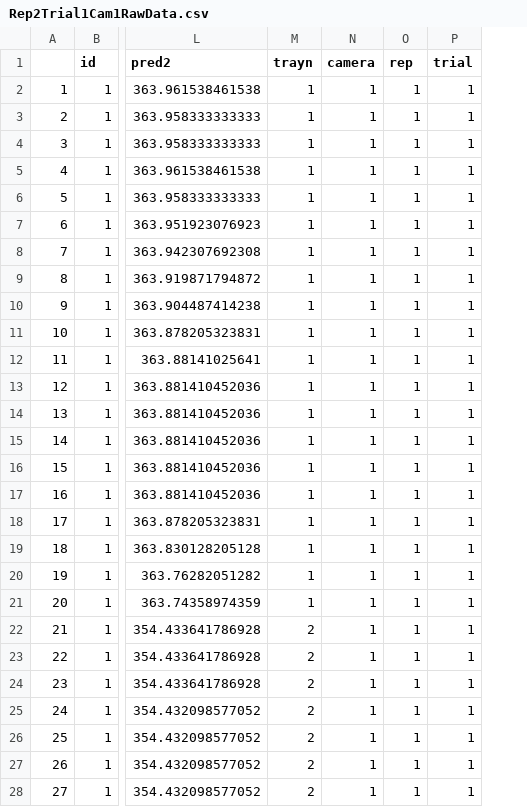
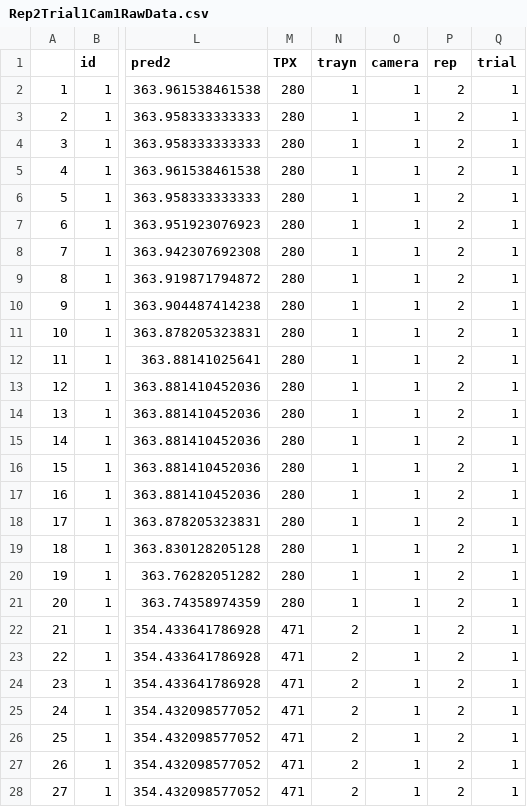
Before and after one commit to chirimacha/Laboratory, a CSV file: Inesfly_Paint_Bed_Bug_Trial/Pesticide_Detection/Rep2Trial1Cam1RawData.csv, drawn as a sheet; only a part is shown, gaps mark what is left out; addresses are those after the commit; the diff covers the shown part only; the diff names each change by its address in the sheet, - before the commit and + after, or states it on an @@ line.

```diff
--- a/Inesfly_Paint_Bed_Bug_Trial/Pesticide_Detection/Rep2Trial1Cam1RawData.csv
+++ b/Inesfly_Paint_Bed_Bug_Trial/Pesticide_Detection/Rep2Trial1Cam1RawData.csv
+column M (TPX), rows 2-28: 280 | 280 | 280 | 280 | 280 | 280 | 280 | 280 | 280 | 280 | 280 | 280 | 280 | 280 | 280 | 280 | 280 | 280 | 280 | 280 | 471 | 471 | 471 | 471 | 471 | 471 | 471
-P2:P28 (rep): 1
+P2:P28 (rep): 2
```
Also changed, not shown: 89 edited cells elsewhere in this file, Inesfly_Paint_Bed_Bug_Trial/Pesticide_Detection/Rep2Trial1Cam2RawData.csv, Inesfly_Paint_Bed_Bug_Trial/Pesticide_Detection/Rep2Trial2Cam1RawData.csv, 4 other files.
